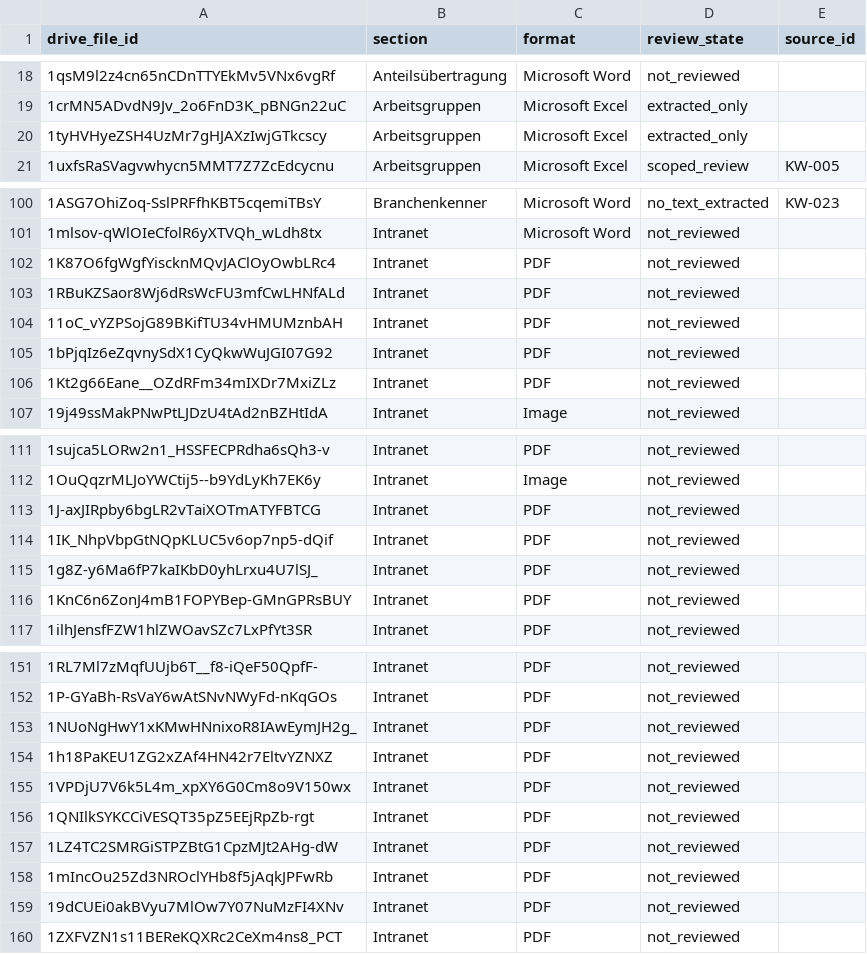
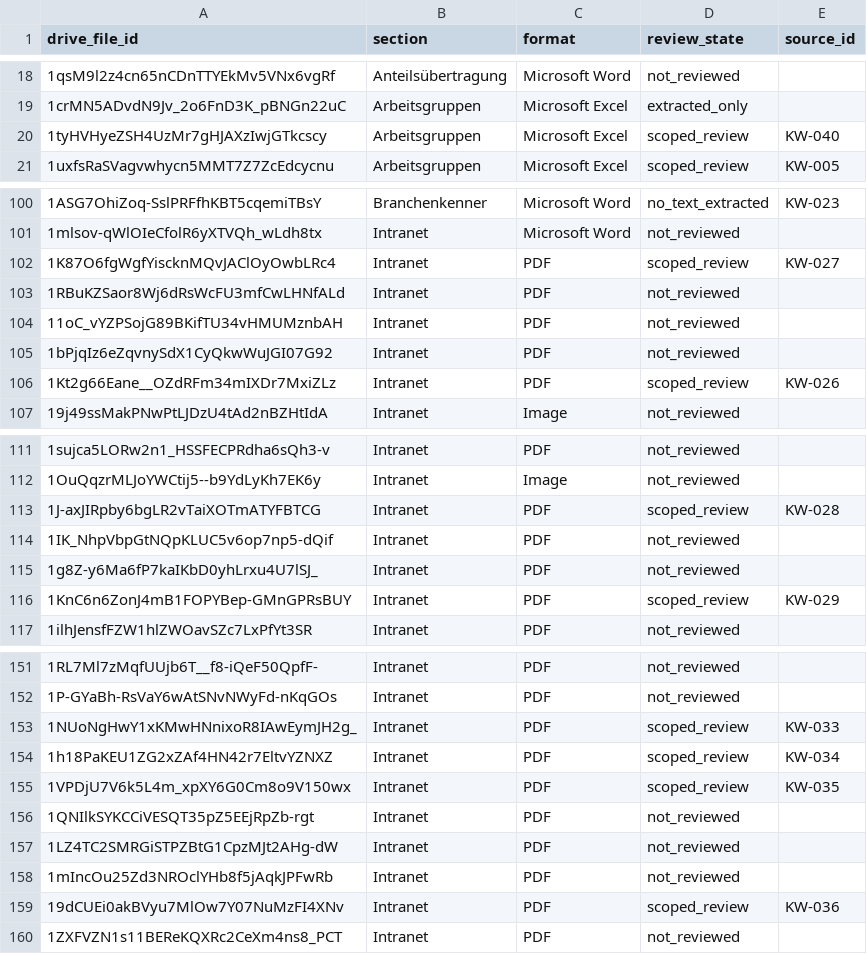
Before and after one commit to patrick-gdo/ecc, a CSV file: research/companies/koenigswege/document_inventory.csv, drawn as a sheet; only a part is shown, gaps mark what is left out; the diff covers the shown part only.

Commit message:
Review Koenigswege operations and compare direct competitor Finanzgenies

```diff
--- a/research/companies/koenigswege/document_inventory.csv
+++ b/research/companies/koenigswege/document_inventory.csv
@@ -19,3 +19,3 @@ drive_file_id,section,format,review_state,source_id
 1crMN5ADvdN9Jv_2o6FnD3K_pBNGn22uC,Arbeitsgruppen,Microsoft Excel,extracted_only,
-1tyHVHyeZSH4UzMr7gHJAXzIwjGTkcscy,Arbeitsgruppen,Microsoft Excel,extracted_only,
+1tyHVHyeZSH4UzMr7gHJAXzIwjGTkcscy,Arbeitsgruppen,Microsoft Excel,scoped_review,KW-040
 1uxfsRaSVagvwhycn5MMT7Z7ZcEdcycnu,Arbeitsgruppen,Microsoft Excel,scoped_review,KW-005
@@ -101,3 +101,3 @@ drive_file_id,section,format,review_state,source_id
 1mlsov-qWlOIeCfolR6yXTVQh_wLdh8tx,Intranet,Microsoft Word,not_reviewed,
-1K87O6fgWgfYiscknMQvJAClOyOwbLRc4,Intranet,PDF,not_reviewed,
+1K87O6fgWgfYiscknMQvJAClOyOwbLRc4,Intranet,PDF,scoped_review,KW-027
 1RBuKZSaor8Wj6dRsWcFU3mfCwLHNfALd,Intranet,PDF,not_reviewed,
@@ -105,3 +105,3 @@ drive_file_id,section,format,review_state,source_id
 1bPjqIz6eZqvnySdX1CyQkwWuJGI07G92,Intranet,PDF,not_reviewed,
-1Kt2g66Eane__OZdRFm34mIXDr7MxiZLz,Intranet,PDF,not_reviewed,
+1Kt2g66Eane__OZdRFm34mIXDr7MxiZLz,Intranet,PDF,scoped_review,KW-026
 19j49ssMakPNwPtLJDzU4tAd2nBZHtIdA,Intranet,Image,not_reviewed,
@@ -112,6 +112,6 @@ drive_file_id,section,format,review_state,source_id
 1OuQqzrMLJoYWCtij5--b9YdLyKh7EK6y,Intranet,Image,not_reviewed,
-1J-axJIRpby6bgLR2vTaiXOTmATYFBTCG,Intranet,PDF,not_reviewed,
+1J-axJIRpby6bgLR2vTaiXOTmATYFBTCG,Intranet,PDF,scoped_review,KW-028
 1IK_NhpVbpGtNQpKLUC5v6op7np5-dQif,Intranet,PDF,not_reviewed,
 1g8Z-y6Ma6fP7kaIKbD0yhLrxu4U7lSJ_,Intranet,PDF,not_reviewed,
-1KnC6n6ZonJ4mB1FOPYBep-GMnGPRsBUY,Intranet,PDF,not_reviewed,
+1KnC6n6ZonJ4mB1FOPYBep-GMnGPRsBUY,Intranet,PDF,scoped_review,KW-029
 1ilhJensfFZW1hlZWOavSZc7LxPfYt3SR,Intranet,PDF,not_reviewed,
@@ -152,5 +152,5 @@ drive_file_id,section,format,review_state,source_id
 1P-GYaBh-RsVaY6wAtSNvNWyFd-nKqGOs,Intranet,PDF,not_reviewed,
-1NUoNgHwY1xKMwHNnixoR8IAwEymJH2g_,Intranet,PDF,not_reviewed,
-1h18PaKEU1ZG2xZAf4HN42r7EltvYZNXZ,Intranet,PDF,not_reviewed,
-1VPDjU7V6k5L4m_xpXY6G0Cm8o9V150wx,Intranet,PDF,not_reviewed,
+1NUoNgHwY1xKMwHNnixoR8IAwEymJH2g_,Intranet,PDF,scoped_review,KW-033
+1h18PaKEU1ZG2xZAf4HN42r7EltvYZNXZ,Intranet,PDF,scoped_review,KW-034
+1VPDjU7V6k5L4m_xpXY6G0Cm8o9V150wx,Intranet,PDF,scoped_review,KW-035
 1QNIlkSYKCCiVESQT35pZ5EEjRpZb-rgt,Intranet,PDF,not_reviewed,
@@ -158,3 +158,3 @@ drive_file_id,section,format,review_state,source_id
 1mIncOu25Zd3NROclYHb8f5jAqkJPFwRb,Intranet,PDF,not_reviewed,
-19dCUEi0akBVyu7MlOw7Y07NuMzFI4XNv,Intranet,PDF,not_reviewed,
+19dCUEi0akBVyu7MlOw7Y07NuMzFI4XNv,Intranet,PDF,scoped_review,KW-036
 1ZXFVZN1s11BEReKQXRc2CeXm4ns8_PCT,Intranet,PDF,not_reviewed,
```
Also changed, not shown: 12 edited cells elsewhere in this file, 23 other files.
